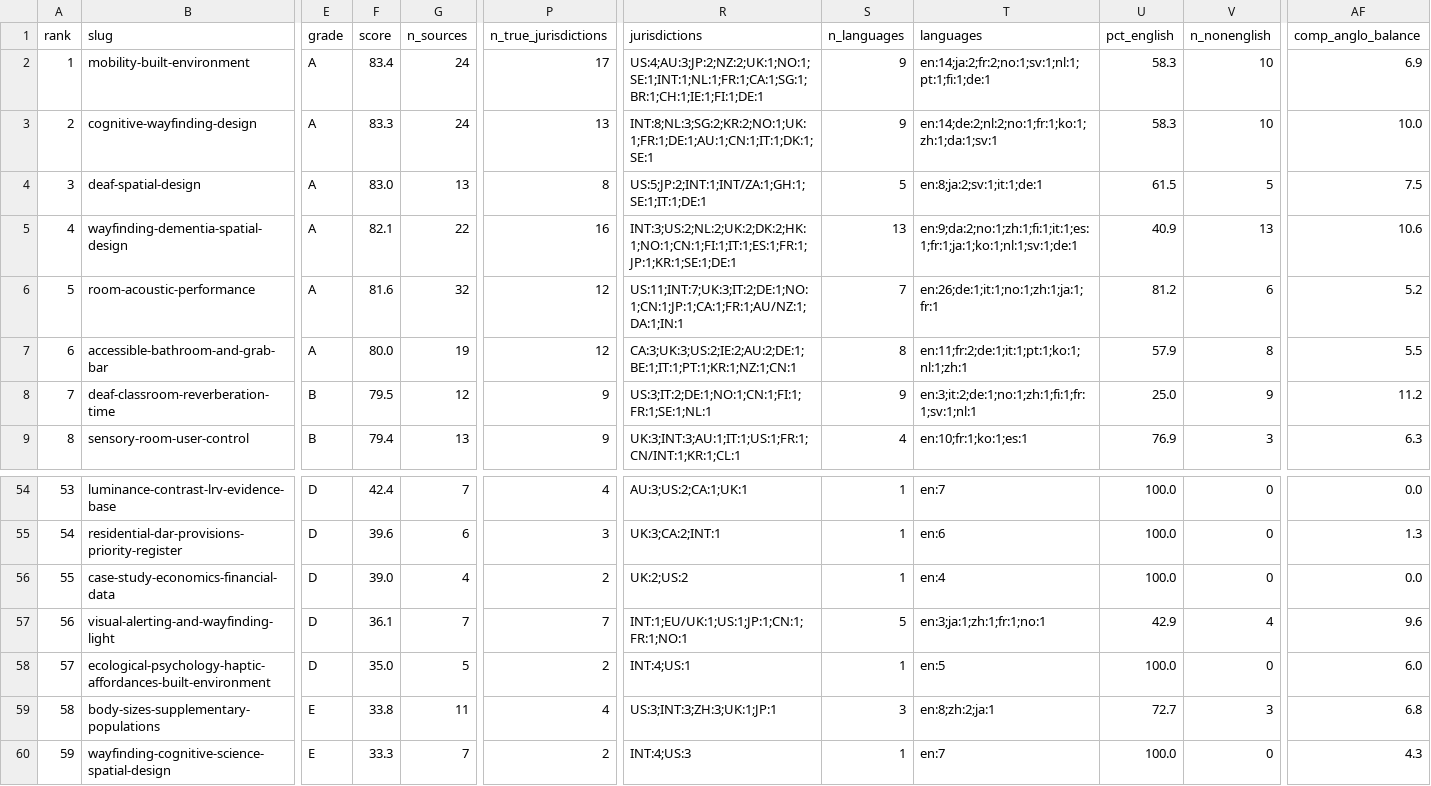
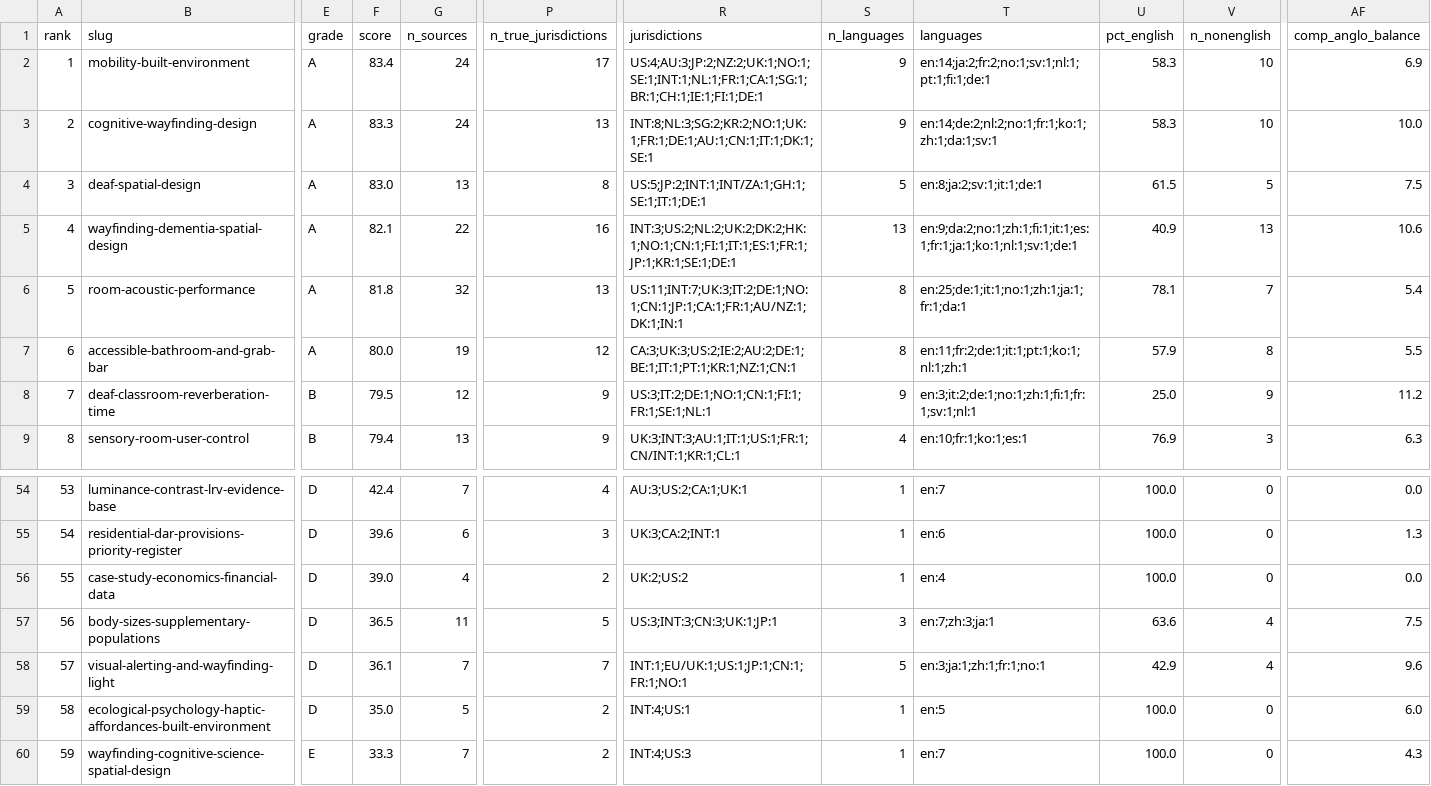
Before and after one commit to jordanelias/guidebook, a CSV file: audits/evidentiary-base-audit.csv, drawn as a sheet; only a part is shown, gaps mark what is left out; removed rows and columns are numbered as before the commit, all else as after; rows hold the shown columns only; the diff names each change by its address in the sheet, - before the commit and + after, or states it on an @@ line.

```diff
--- a/audits/evidentiary-base-audit.csv
+++ b/audits/evidentiary-base-audit.csv
-F6 (score): 81.6
+F6 (score): 81.8
-P6 (n_true_jurisdictions): 12
+P6 (n_true_jurisdictions): 13
-R6 (jurisdictions): US:11;INT:7;UK:3;IT:2;DE:1;NO:1;CN:1;JP:1;CA:1;FR:1;AU/NZ:1;DA:1;IN:1
+R6 (jurisdictions): US:11;INT:7;UK:3;IT:2;DE:1;NO:1;CN:1;JP:1;CA:1;FR:1;AU/NZ:1;DK:1;IN:1
-S6 (n_languages): 7
+S6 (n_languages): 8
-T6 (languages): en:26;de:1;it:1;no:1;zh:1;ja:1;fr:1
+T6 (languages): en:25;de:1;it:1;no:1;zh:1;ja:1;fr:1;da:1
-U6 (pct_english): 81.2
+U6 (pct_english): 78.1
-V6 (n_nonenglish): 6
+V6 (n_nonenglish): 7
-AF6 (comp_anglo_balance): 5.2
+AF6 (comp_anglo_balance): 5.4
+row 57: 56 | body-sizes-supplementary-populations | D | 36.5 | 11 | 5 | US:3;INT:3;CN:3;UK:1;JP:1 | 3 | en:7;zh:3;ja:1 | 63.6 | 4 | 7.5
-A58 (rank): 56
+A58 (rank): 57
-A59 (rank): 57
+A59 (rank): 58
-row 59: 58 | body-sizes-supplementary-populations | E | 33.8 | 11 | 4 | US:3;INT:3;ZH:3;UK:1;JP:1 | 3 | en:8;zh:2;ja:1 | 72.7 | 3 | 6.8
```
Also changed, not shown: audits/evidentiary-base-audit-items.csv, 6 other files.
